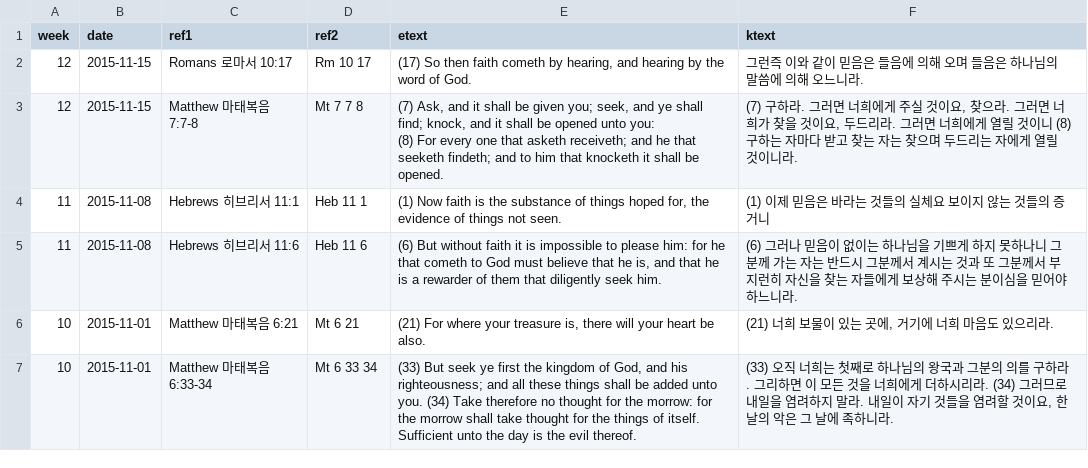
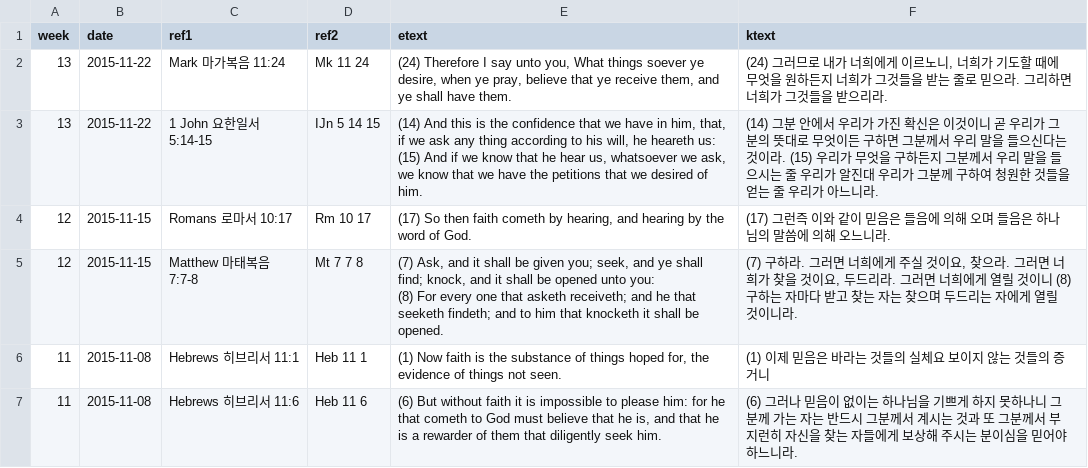
Before and after one commit to Hohyun/IIBC_Weekly_Verses, a CSV file: memory_verses.csv, drawn as a sheet; only a part is shown; the shorter side is filled out with more unchanged rows.

Commit message:
verses update

```diff
--- a/memory_verses.csv
+++ b/memory_verses.csv
@@ -1,3 +1,5 @@
 week,date,ref1,ref2,etext,ktext
-12,2015-11-15,"Romans 로마서 10:17","Rm 10 17","(17) So then faith cometh by hearing, and hearing by the word of God.","그런즉 이와 같이 믿음은 들음에 의해 오며 들음은 하나님의 말씀에 의해 오느니라."
+13,2015-11-22,"Mark 마가복음 11:24","Mk 11 24","(24) Therefore I say unto you, What things soever ye desire, when ye pray, believe that ye receive them, and ye shall have them.","(24) 그러므로 내가 너희에게 이르노니, 너희가 기도할 때에 무엇을 원하든지 너희가 그것들을 받는 줄로 믿으라. 그리하면 너희가 그것들을 받으리라."
+13,2015-11-22,"1 John 요한일서 5:14-15","IJn 5 14 15","(14) And this is the confidence that we have in him, that, if we ask any thing according to his will, he heareth us: (15) And if we know that he hear us, whatsoever we ask, we know that we have the petitions that we desired of him.","(14) 그분 안에서 우리가 가진 확신은 이것이니 곧 우리가 그분의 뜻대로 무엇이든 구하면 그분께서 우리 말을 들으신다는 것이라. (15) 우리가 무엇을 구하든지 그분께서 우리 말을 들으시는 줄 우리가 알진대 우리가 그분께 구하여 청원한 것들을 얻는 줄 우리가 아느니라."
+12,2015-11-15,"Romans 로마서 10:17","Rm 10 17","(17) So then faith cometh by hearing, and hearing by the word of God.","(17) 그런즉 이와 같이 믿음은 들음에 의해 오며 들음은 하나님의 말씀에 의해 오느니라."
 12,2015-11-15,"Matthew 마태복음 7:7-8","Mt 7 7 8","(7) Ask, and it shall be given you; seek, and ye shall find; knock, and it shall be opened unto you:
```
